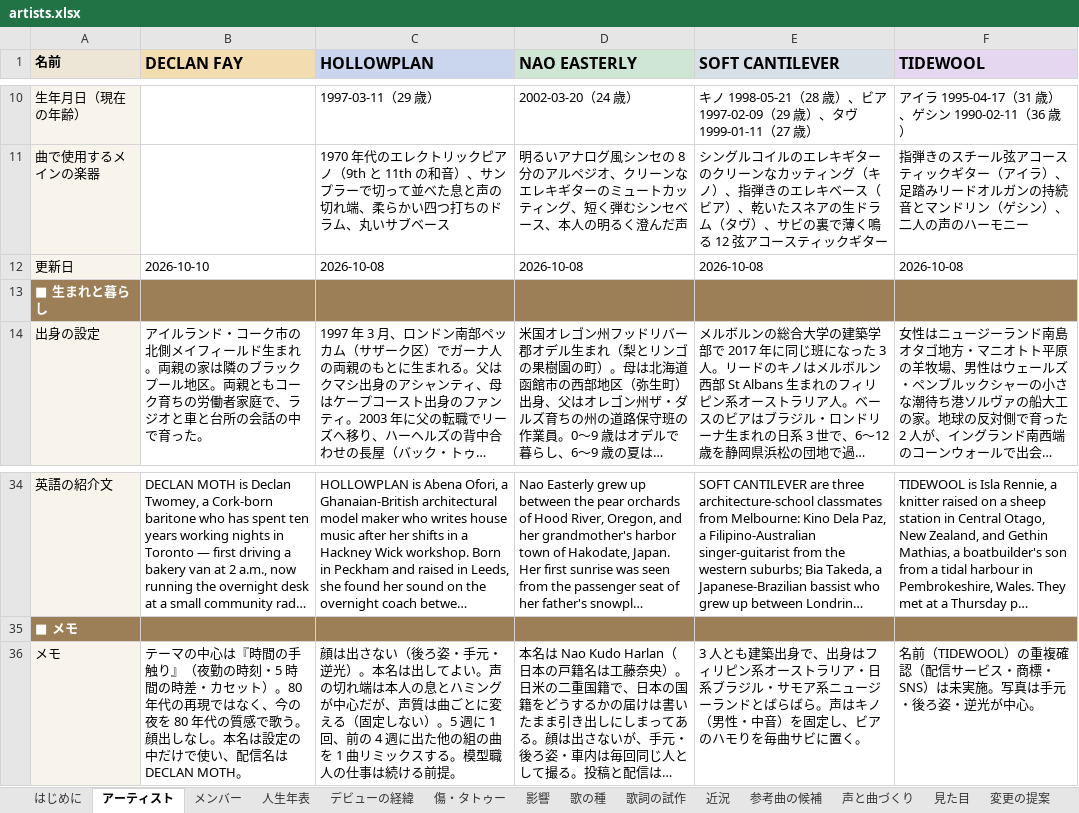
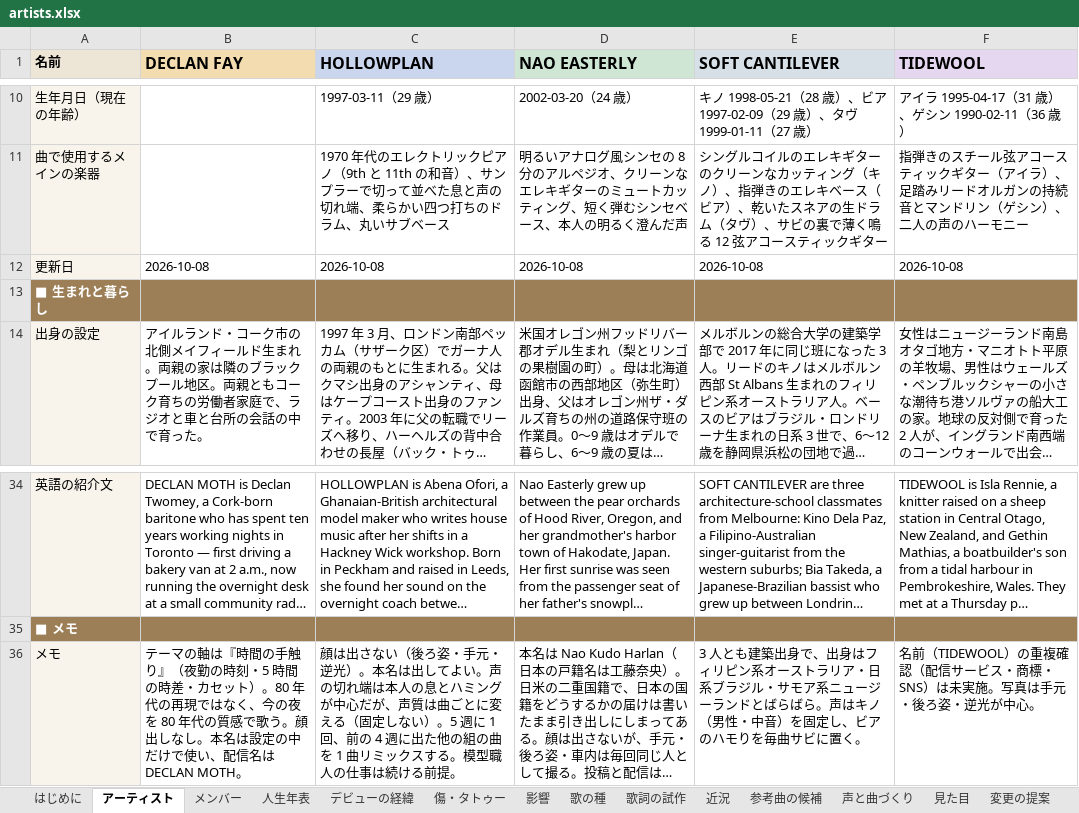
Before and after one commit to 5newold111/Eather-Archi, an Excel workbook: music-label/artists.xlsx, sheet アーティスト, drawn as a sheet; only a part is shown, gaps mark what is left out; long unchanged cells end in …; values as stored, in another font and other column widths than the file's, no borders; conditional formats not drawn; the diff names each change by its address in the sheet, - before the commit and + after, or states it on an @@ line.

```diff
--- a/music-label/artists.xlsx (sheet アーティスト)
+++ b/music-label/artists.xlsx (sheet アーティスト)
-B12 (DECLAN FAY): 2026-10-10
+B12 (DECLAN FAY): 2026-10-08
-B36 (DECLAN FAY): テーマの中心は『時間…
+B36 (DECLAN FAY): テーマの軸は『時間…
```
Also changed, not shown: sheet 影響.
